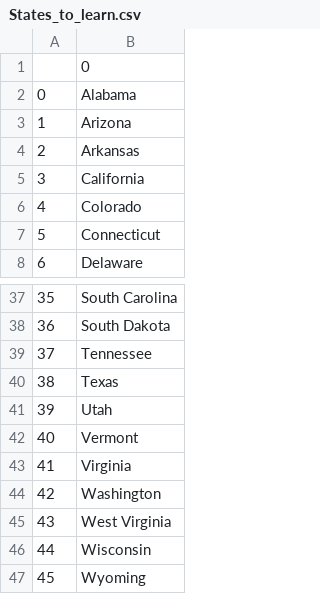
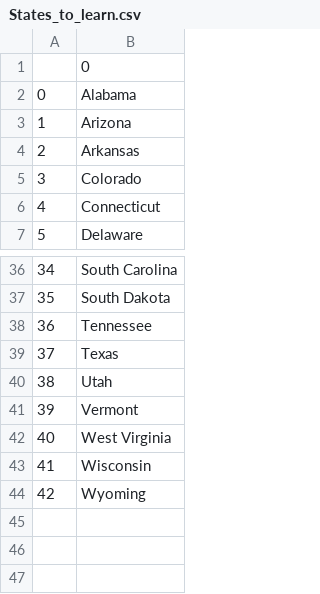
Before and after one commit to HajraRafiq/100-Days-of-Code-in-Python, a CSV file: Day025_US_State_Game/States_to_learn.csv, drawn as a sheet; only a part is shown, gaps mark what is left out; removed rows and columns are numbered as before the commit, all else as after; the diff names each change by its address in the sheet, - before the commit and + after, or states it on an @@ line.

Commit message:
States that user couldnt guess

```diff
--- a/Day025_US_State_Game/States_to_learn.csv
+++ b/Day025_US_State_Game/States_to_learn.csv
-row 5: 3 | California
@@ column A renumbered from row 5 down @@
-row 43: 41 | Virginia
-row 44: 42 | Washington
```
